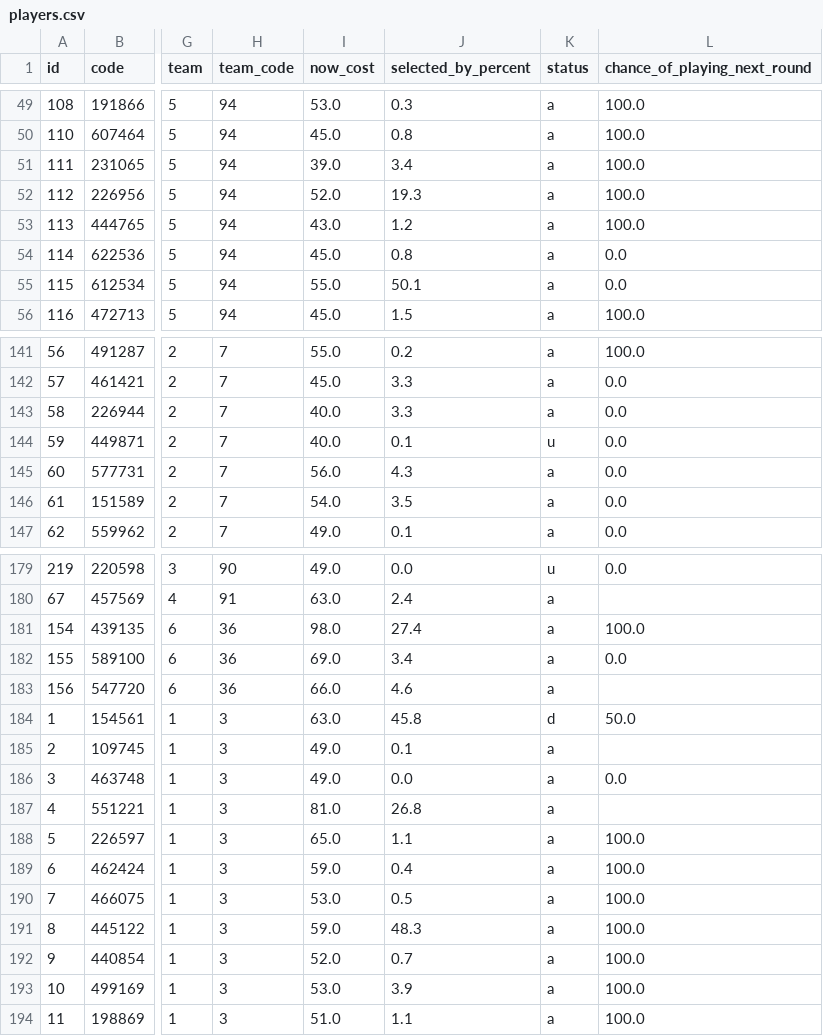
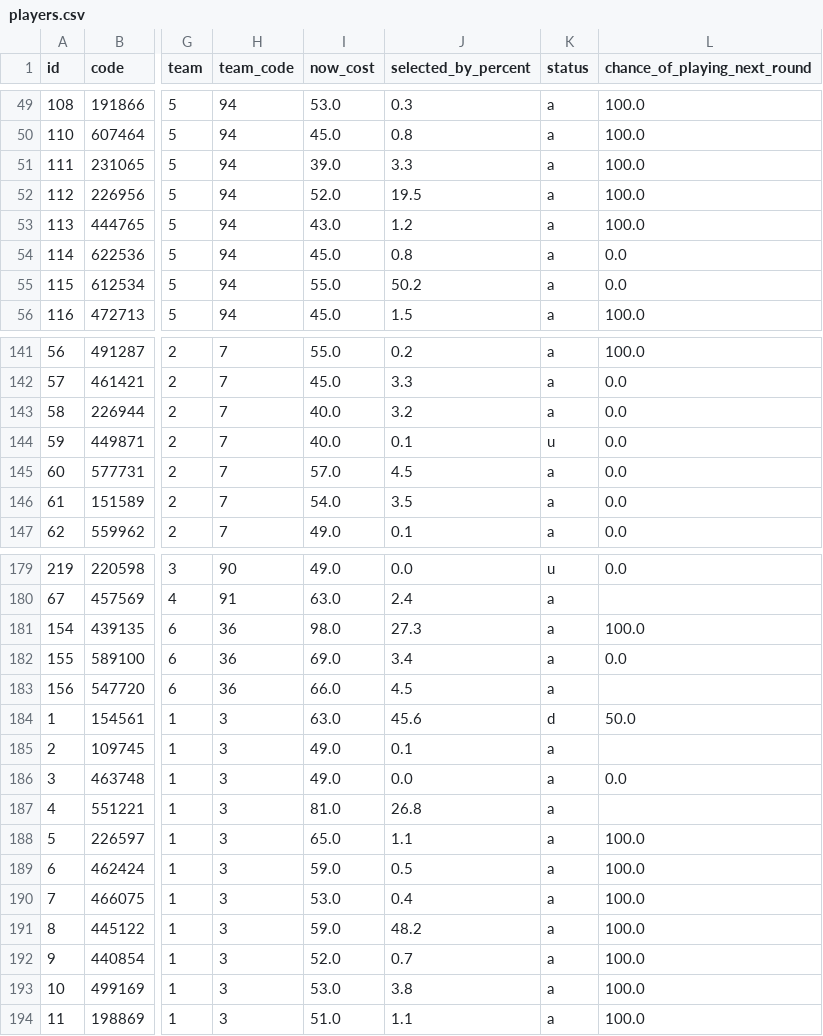
Before and after one commit to quocanhdayyy/footballmanager, a CSV file: data/players.csv, drawn as a sheet; only a part is shown, gaps mark what is left out; the diff covers the shown part only; the diff names each change by its address in the sheet, - before the commit and + after, or states it on an @@ line.

```diff
--- a/data/players.csv
+++ b/data/players.csv
-J51 (selected_by_percent): 3.4
+J51 (selected_by_percent): 3.3
-J52 (selected_by_percent): 19.3
+J52 (selected_by_percent): 19.5
-J55 (selected_by_percent): 50.1
+J55 (selected_by_percent): 50.2
-J143 (selected_by_percent): 3.3
+J143 (selected_by_percent): 3.2
-I145 (now_cost): 56.0
+I145 (now_cost): 57.0
-J145 (selected_by_percent): 4.3
+J145 (selected_by_percent): 4.5
-J181 (selected_by_percent): 27.4
+J181 (selected_by_percent): 27.3
-J183 (selected_by_percent): 4.6
+J183 (selected_by_percent): 4.5
-J184 (selected_by_percent): 45.8
+J184 (selected_by_percent): 45.6
-J189 (selected_by_percent): 0.4
+J189 (selected_by_percent): 0.5
-J190 (selected_by_percent): 0.5
+J190 (selected_by_percent): 0.4
-J191 (selected_by_percent): 48.3
+J191 (selected_by_percent): 48.2
-J193 (selected_by_percent): 3.9
+J193 (selected_by_percent): 3.8
```
Also changed, not shown: 36 edited cells elsewhere in this file, data/processed/squad_snapshot.csv.
